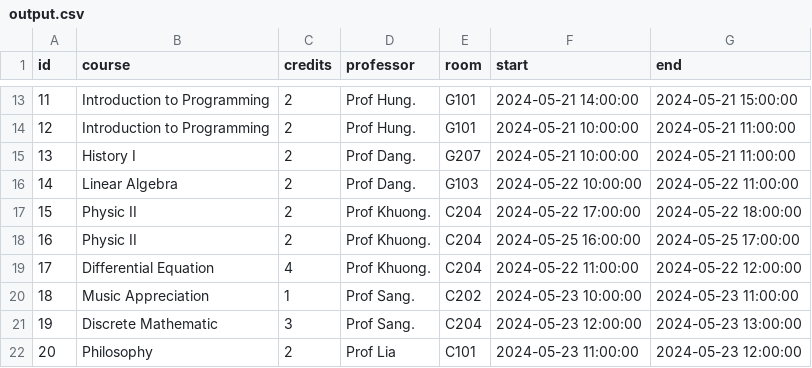
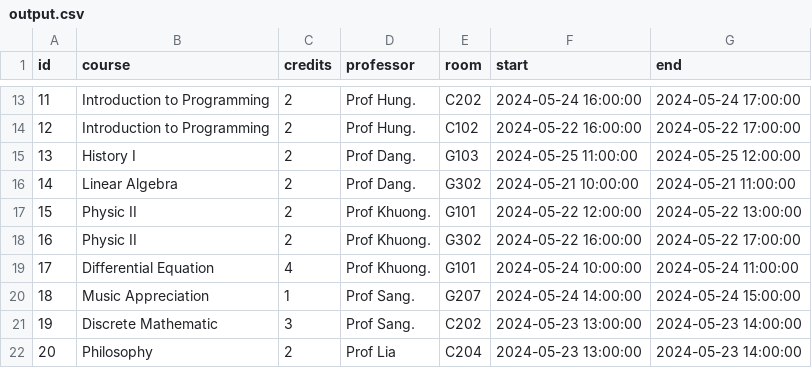
Before and after one commit to DunkyDunk271/Academic-Scheduling-Algorithm-using-Genetic-Algo, a CSV file: database/output.csv, drawn as a sheet; only a part is shown, gaps mark what is left out; the diff covers the shown part only.

```diff
--- a/database/output.csv
+++ b/database/output.csv
@@ -13,10 +13,10 @@ id,course,credits,professor,room,start,end
-11,Introduction to Programming,2,Prof Hung.,G101,2024-05-21 14:00:00,2024-05-21 15:00:00
-12,Introduction to Programming,2,Prof Hung.,G101,2024-05-21 10:00:00,2024-05-21 11:00:00
-13,History I,2,Prof Dang.,G207,2024-05-21 10:00:00,2024-05-21 11:00:00
-14,Linear Algebra,2,Prof Dang.,G103,2024-05-22 10:00:00,2024-05-22 11:00:00
-15,Physic II,2,Prof Khuong.,C204,2024-05-22 17:00:00,2024-05-22 18:00:00
-16,Physic II,2,Prof Khuong.,C204,2024-05-25 16:00:00,2024-05-25 17:00:00
-17,Differential Equation,4,Prof Khuong.,C204,2024-05-22 11:00:00,2024-05-22 12:00:00
-18,Music Appreciation,1,Prof Sang.,C202,2024-05-23 10:00:00,2024-05-23 11:00:00
-19,Discrete Mathematic,3,Prof Sang.,C204,2024-05-23 12:00:00,2024-05-23 13:00:00
-20,Philosophy,2,Prof Lia,C101,2024-05-23 11:00:00,2024-05-23 12:00:00
+11,Introduction to Programming,2,Prof Hung.,C202,2024-05-24 16:00:00,2024-05-24 17:00:00
+12,Introduction to Programming,2,Prof Hung.,C102,2024-05-22 16:00:00,2024-05-22 17:00:00
+13,History I,2,Prof Dang.,G103,2024-05-25 11:00:00,2024-05-25 12:00:00
+14,Linear Algebra,2,Prof Dang.,G302,2024-05-21 10:00:00,2024-05-21 11:00:00
+15,Physic II,2,Prof Khuong.,G101,2024-05-22 12:00:00,2024-05-22 13:00:00
+16,Physic II,2,Prof Khuong.,G302,2024-05-22 16:00:00,2024-05-22 17:00:00
+17,Differential Equation,4,Prof Khuong.,G101,2024-05-24 10:00:00,2024-05-24 11:00:00
+18,Music Appreciation,1,Prof Sang.,G207,2024-05-24 14:00:00,2024-05-24 15:00:00
+19,Discrete Mathematic,3,Prof Sang.,C202,2024-05-23 13:00:00,2024-05-23 14:00:00
+20,Philosophy,2,Prof Lia,C204,2024-05-23 13:00:00,2024-05-23 14:00:00
```
Also changed, not shown: 35 edited cells elsewhere in this file, 3 other files.
